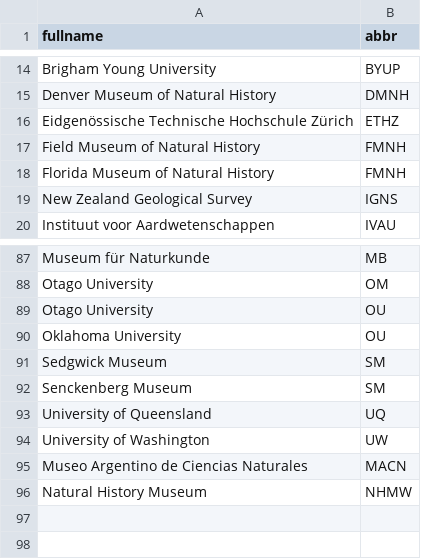
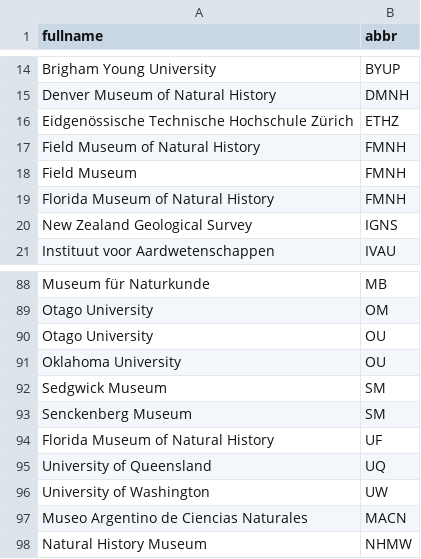
Before and after one commit to vjpsyverson/museumnumbers-xDD, a CSV file: mus_abbrs.csv, drawn as a sheet; only a part is shown, gaps mark what is left out; the diff names each change by its address in the sheet, - before the commit and + after, or states it on an @@ line.

```diff
--- a/mus_abbrs.csv
+++ b/mus_abbrs.csv
+row 18: Field Museum | FMNH
+row 94: Florida Museum of Natural History | UF
```
Also changed, not shown: 3 other files.
